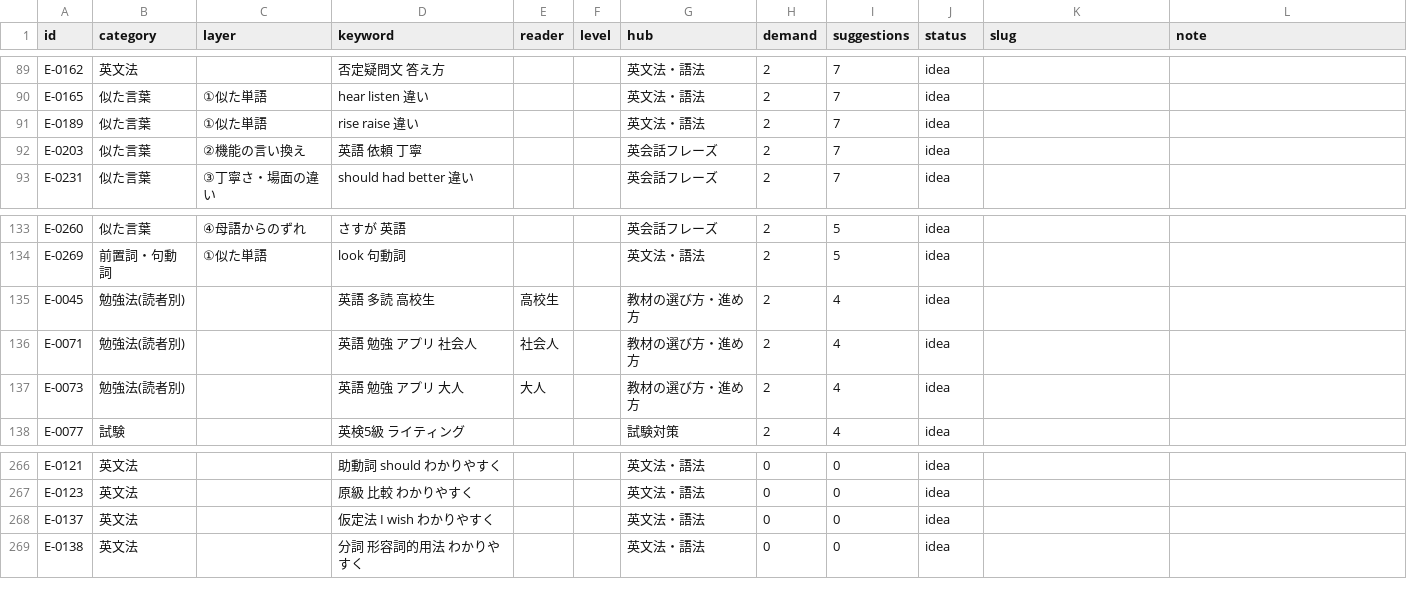
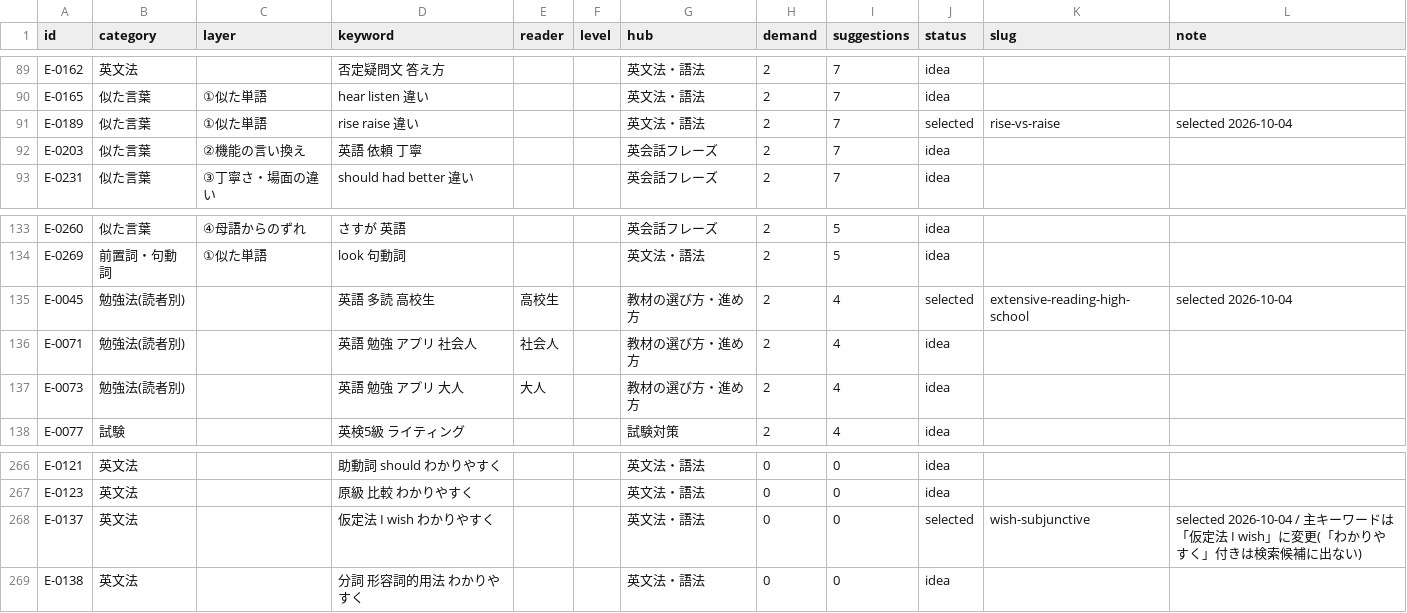
Before and after one commit to Kazy1230/ManaVillage, a CSV file: web/content/planning/inventory.csv, drawn as a sheet; only a part is shown, gaps mark what is left out.

```diff
--- a/web/content/planning/inventory.csv
+++ b/web/content/planning/inventory.csv
@@ -90,3 +90,3 @@ E-0162,英文法,,否定疑問文 答え方,,,英文法・語法,2,7,idea,,
 E-0165,似た言葉,①似た単語,hear listen 違い,,,英文法・語法,2,7,idea,,
-E-0189,似た言葉,①似た単語,rise raise 違い,,,英文法・語法,2,7,idea,,
+E-0189,似た言葉,①似た単語,rise raise 違い,,,英文法・語法,2,7,selected,rise-vs-raise,selected 2026-10-04
 E-0203,似た言葉,②機能の言い換え,英語 依頼 丁寧,,,英会話フレーズ,2,7,idea,,
@@ -134,3 +134,3 @@ E-0260,似た言葉,④母語からのずれ,さすが 英語,,,英会話フレ
 E-0269,前置詞・句動詞,①似た単語,look 句動詞,,,英文法・語法,2,5,idea,,
-E-0045,勉強法(読者別),,英語 多読 高校生,高校生,,教材の選び方・進め方,2,4,idea,,
+E-0045,勉強法(読者別),,英語 多読 高校生,高校生,,教材の選び方・進め方,2,4,selected,extensive-reading-high-school,selected 2026-10-04
 E-0071,勉強法(読者別),,英語 勉強 アプリ 社会人,社会人,,教材の選び方・進め方,2,4,idea,,
@@ -267,3 +267,3 @@ E-0121,英文法,,助動詞 should わかりやすく,,,英文法・語法,0,0,i
 E-0123,英文法,,原級 比較 わかりやすく,,,英文法・語法,0,0,idea,,
-E-0137,英文法,,仮定法 I wish わかりやすく,,,英文法・語法,0,0,idea,,
+E-0137,英文法,,仮定法 I wish わかりやすく,,,英文法・語法,0,0,selected,wish-subjunctive,selected 2026-10-04 / 主キーワードは「仮定法 I wish」に変更(「わかりやすく」付きは検索候補に出ない)
 E-0138,英文法,,分詞 形容詞的用法 わかりやすく,,,英文法・語法,0,0,idea,,
```
Also changed, not shown: 4 other files.
